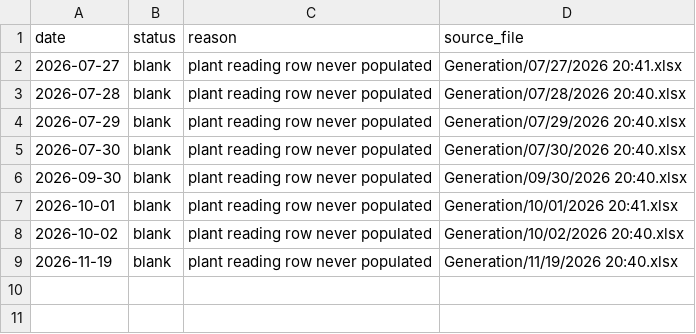
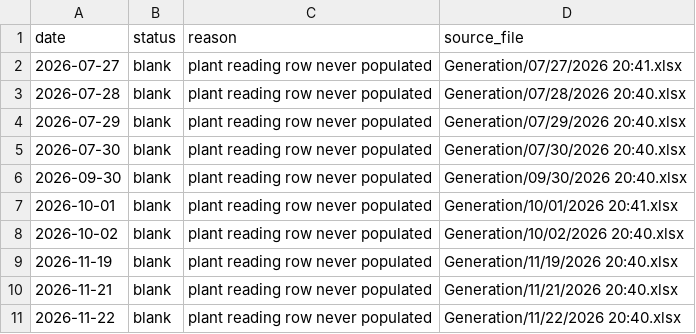
Before and after one commit to Sahil2911/Inverter, a CSV file: data/processed/report_gaps.csv, drawn as a sheet; the diff names each change by its address in the sheet, - before the commit and + after, or states it on an @@ line.

```diff
--- a/data/processed/report_gaps.csv
+++ b/data/processed/report_gaps.csv
+row 10: 2026-11-21 | blank | plant reading row never populated | Generation/11/21/2026 20:40.xlsx
+row 11: 2026-11-22 | blank | plant reading row never populated | Generation/11/22/2026 20:40.xlsx
```
Also changed, not shown: data/processed/irradiance_kalol.csv, 1 other file.
